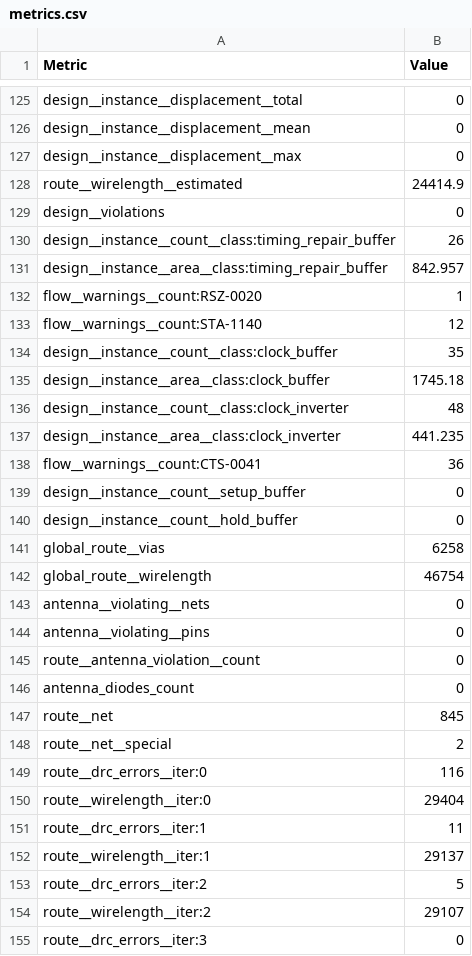
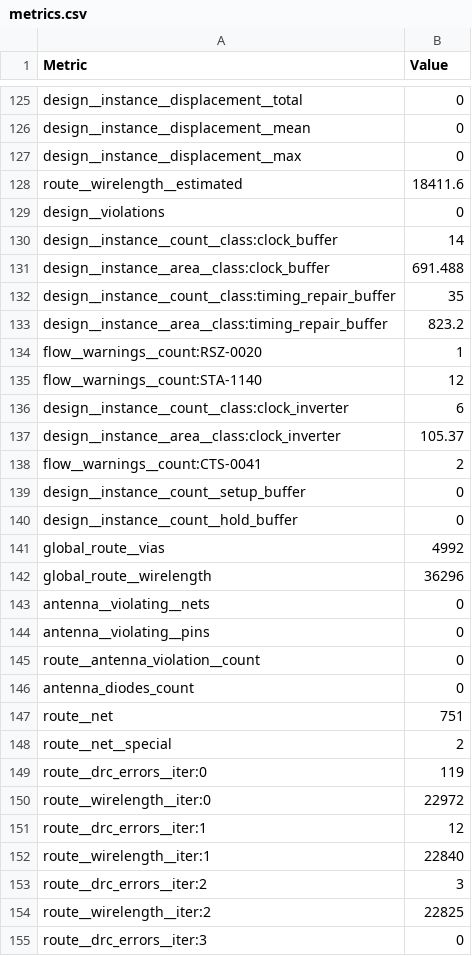
Before and after one commit to sykeisuke/asic_rd, a CSV file: digital/asic_digital_top/physical/final_views/metrics.csv, drawn as a sheet; only a part is shown, gaps mark what is left out; the diff covers the shown part only.

```diff
--- a/digital/asic_digital_top/physical/final_views/metrics.csv
+++ b/digital/asic_digital_top/physical/final_views/metrics.csv
@@ -127,17 +127,17 @@ design__instance__displacement__mean,0
 design__instance__displacement__max,0
-route__wirelength__estimated,24414.9
+route__wirelength__estimated,18411.6
 design__violations,0
-design__instance__count__class:timing_repair_buffer,26
-design__instance__area__class:timing_repair_buffer,842.957
+design__instance__count__class:clock_buffer,14
+design__instance__area__class:clock_buffer,691.488
+design__instance__count__class:timing_repair_buffer,35
+design__instance__area__class:timing_repair_buffer,823.2
 flow__warnings__count:RSZ-0020,1
 flow__warnings__count:STA-1140,12
-design__instance__count__class:clock_buffer,35
-design__instance__area__class:clock_buffer,1745.18
-design__instance__count__class:clock_inverter,48
-design__instance__area__class:clock_inverter,441.235
-flow__warnings__count:CTS-0041,36
+design__instance__count__class:clock_inverter,6
+design__instance__area__class:clock_inverter,105.37
+flow__warnings__count:CTS-0041,2
 design__instance__count__setup_buffer,0
 design__instance__count__hold_buffer,0
-global_route__vias,6258
-global_route__wirelength,46754
+global_route__vias,4992
+global_route__wirelength,36296
 antenna__violating__nets,0
@@ -146,10 +146,10 @@ route__antenna_violation__count,0
 antenna_diodes_count,0
-route__net,845
+route__net,751
 route__net__special,2
-route__drc_errors__iter:0,116
-route__wirelength__iter:0,29404
-route__drc_errors__iter:1,11
-route__wirelength__iter:1,29137
-route__drc_errors__iter:2,5
-route__wirelength__iter:2,29107
+route__drc_errors__iter:0,119
+route__wirelength__iter:0,22972
+route__drc_errors__iter:1,12
+route__wirelength__iter:1,22840
+route__drc_errors__iter:2,3
+route__wirelength__iter:2,22825
 route__drc_errors__iter:3,0
```
Also changed, not shown: 2 removed rows and 124 edited cells elsewhere in this file, mixed_signal/top_placement/physical/final_views/metrics.csv, 34 other files.
